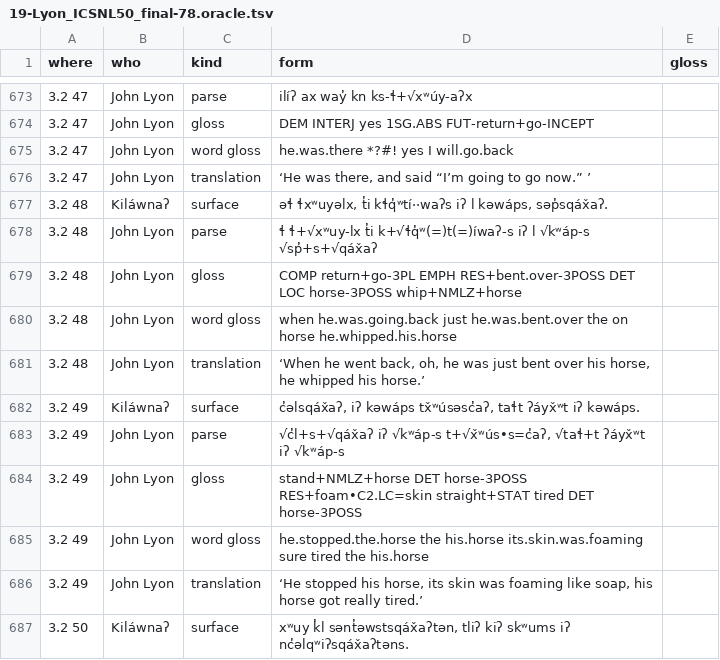
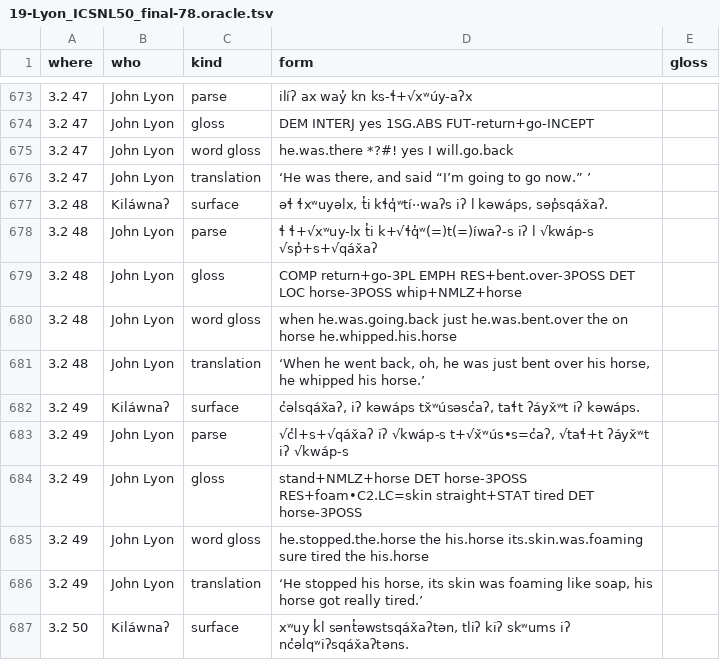
Before and after one commit to dstroy0/MMgr, a TSV file: tools/dev_env/Salishan/hand_extraction/19-Lyon_ICSNL50_final-78.oracle.tsv, drawn as a sheet; only a part is shown, gaps mark what is left out; the diff covers the shown part only; the diff names each change by its address in the sheet, - before the commit and + after, or states it on an @@ line.

```diff
--- a/tools/dev_env/Salishan/hand_extraction/19-Lyon_ICSNL50_final-78.oracle.tsv
+++ b/tools/dev_env/Salishan/hand_extraction/19-Lyon_ICSNL50_final-78.oracle.tsv
-D678 (form): …iʔ l √kʷáp-s √sp̓+s+√qáx̌aʔ
+D678 (form): …iʔ l √kwáp-s √sp̓+s+√qáx̌aʔ
-D683 (form): √c̓l+s+√qáx̌aʔ iʔ √kʷáp-s t+√x̌ʷús•s=c̓aʔ, √taɬ+t ʔáyx̌ʷt iʔ √kʷáp-s
+D683 (form): √c̓l+s+√qáx̌aʔ iʔ √kwáp-s t+√x̌ʷús•s=c̓aʔ, √taɬ+t ʔáyx̌ʷt iʔ √kwáp-s
```
Also changed, not shown: 20 added rows and 1 edited cell elsewhere in this file.
